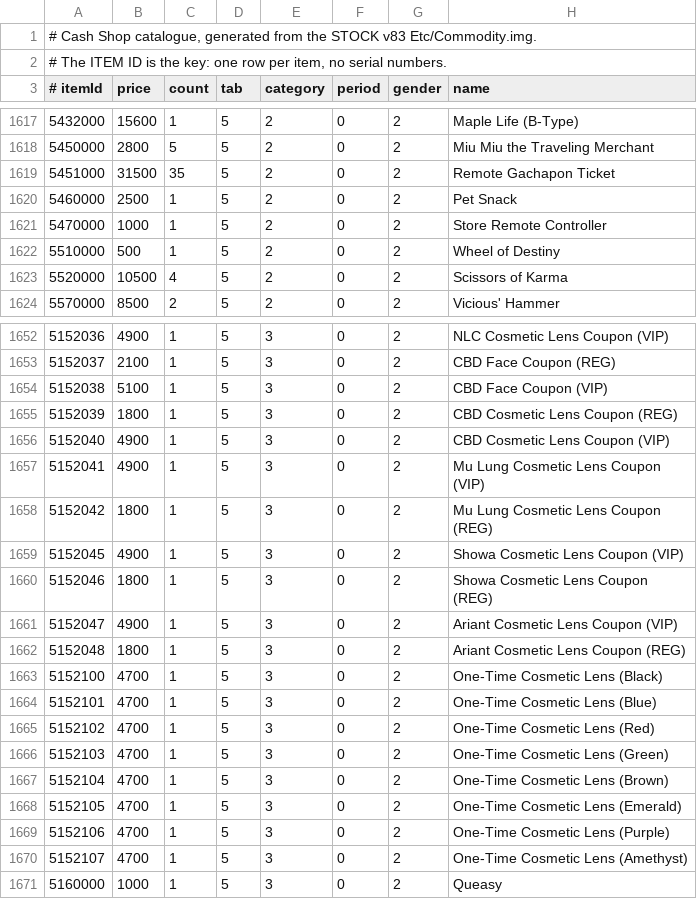
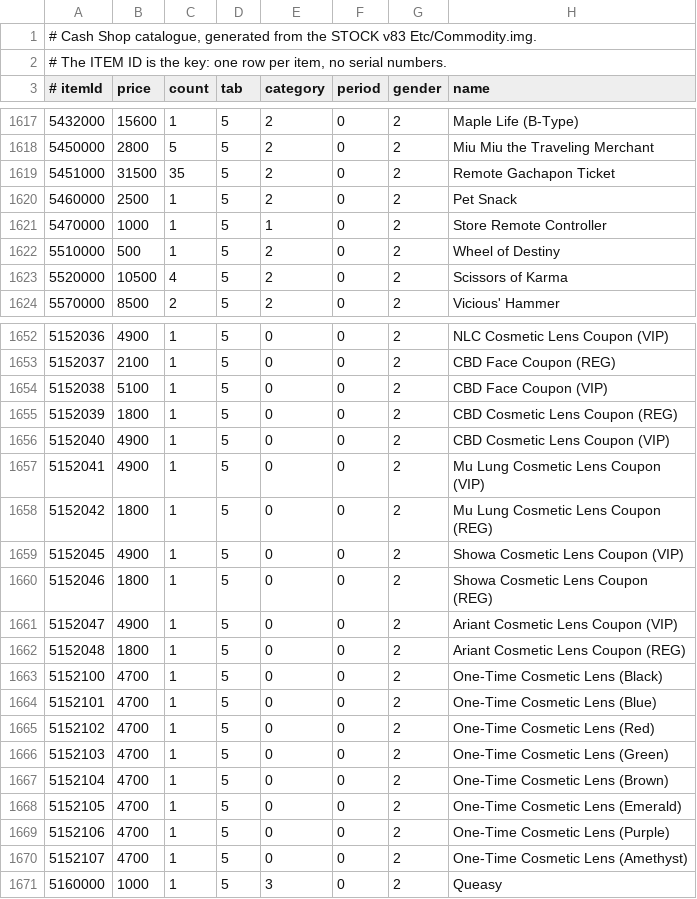
Before and after one commit to bdurands/mapleclasico, a TSV file: cashshop/catalog.tsv, drawn as a sheet; only a part is shown, gaps mark what is left out; the diff covers the shown part only.

```diff
--- a/cashshop/catalog.tsv
+++ b/cashshop/catalog.tsv
@@ -1620,3 +1620,3 @@
 5460000	2500	1	5	2	0	2	Pet Snack
-5470000	1000	1	5	2	0	2	Store Remote Controller
+5470000	1000	1	5	1	0	2	Store Remote Controller
 5510000	500	1	5	2	0	2	Wheel of Destiny
@@ -1652,20 +1652,20 @@
-5152036	4900	1	5	3	0	2	NLC Cosmetic Lens Coupon (VIP)
-5152037	2100	1	5	3	0	2	CBD Face Coupon (REG)
-5152038	5100	1	5	3	0	2	CBD Face Coupon (VIP)
-5152039	1800	1	5	3	0	2	CBD Cosmetic Lens Coupon (REG)
-5152040	4900	1	5	3	0	2	CBD Cosmetic Lens Coupon (VIP)
-5152041	4900	1	5	3	0	2	Mu Lung Cosmetic Lens Coupon (VIP)
-5152042	1800	1	5	3	0	2	Mu Lung Cosmetic Lens Coupon (REG)
-5152045	4900	1	5	3	0	2	Showa Cosmetic Lens Coupon (VIP)
-5152046	1800	1	5	3	0	2	Showa Cosmetic Lens Coupon (REG)
-5152047	4900	1	5	3	0	2	Ariant Cosmetic Lens Coupon (VIP)
-5152048	1800	1	5	3	0	2	Ariant Cosmetic Lens Coupon (REG)
-5152100	4700	1	5	3	0	2	One-Time Cosmetic Lens (Black)
-5152101	4700	1	5	3	0	2	One-Time Cosmetic Lens (Blue)
-5152102	4700	1	5	3	0	2	One-Time Cosmetic Lens (Red)
-5152103	4700	1	5	3	0	2	One-Time Cosmetic Lens (Green)
-5152104	4700	1	5	3	0	2	One-Time Cosmetic Lens (Brown)
-5152105	4700	1	5	3	0	2	One-Time Cosmetic Lens (Emerald)
-5152106	4700	1	5	3	0	2	One-Time Cosmetic Lens (Purple)
-5152107	4700	1	5	3	0	2	One-Time Cosmetic Lens (Amethyst)
+5152036	4900	1	5	0	0	2	NLC Cosmetic Lens Coupon (VIP)
+5152037	2100	1	5	0	0	2	CBD Face Coupon (REG)
+5152038	5100	1	5	0	0	2	CBD Face Coupon (VIP)
+5152039	1800	1	5	0	0	2	CBD Cosmetic Lens Coupon (REG)
+5152040	4900	1	5	0	0	2	CBD Cosmetic Lens Coupon (VIP)
+5152041	4900	1	5	0	0	2	Mu Lung Cosmetic Lens Coupon (VIP)
+5152042	1800	1	5	0	0	2	Mu Lung Cosmetic Lens Coupon (REG)
+5152045	4900	1	5	0	0	2	Showa Cosmetic Lens Coupon (VIP)
+5152046	1800	1	5	0	0	2	Showa Cosmetic Lens Coupon (REG)
+5152047	4900	1	5	0	0	2	Ariant Cosmetic Lens Coupon (VIP)
+5152048	1800	1	5	0	0	2	Ariant Cosmetic Lens Coupon (REG)
+5152100	4700	1	5	0	0	2	One-Time Cosmetic Lens (Black)
+5152101	4700	1	5	0	0	2	One-Time Cosmetic Lens (Blue)
+5152102	4700	1	5	0	0	2	One-Time Cosmetic Lens (Red)
+5152103	4700	1	5	0	0	2	One-Time Cosmetic Lens (Green)
+5152104	4700	1	5	0	0	2	One-Time Cosmetic Lens (Brown)
+5152105	4700	1	5	0	0	2	One-Time Cosmetic Lens (Emerald)
+5152106	4700	1	5	0	0	2	One-Time Cosmetic Lens (Purple)
+5152107	4700	1	5	0	0	2	One-Time Cosmetic Lens (Amethyst)
 5160000	1000	1	5	3	0	2	Queasy
```
Also changed, not shown: 116 edited cells elsewhere in this file, 2 other files.
